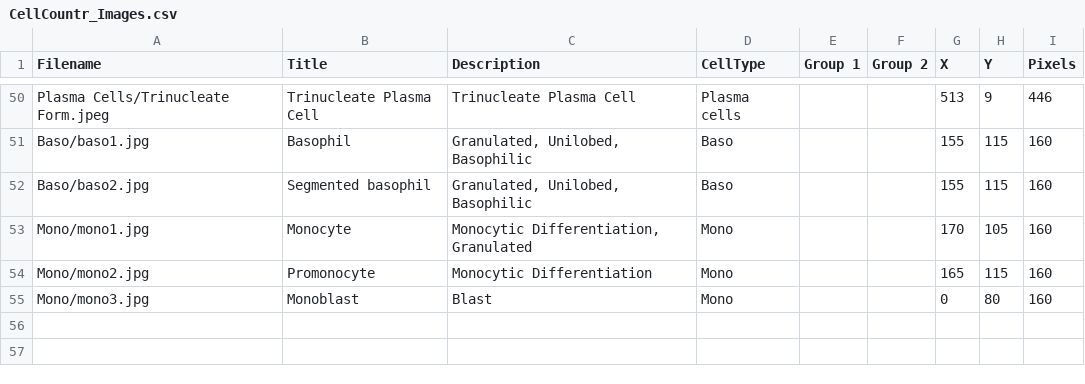
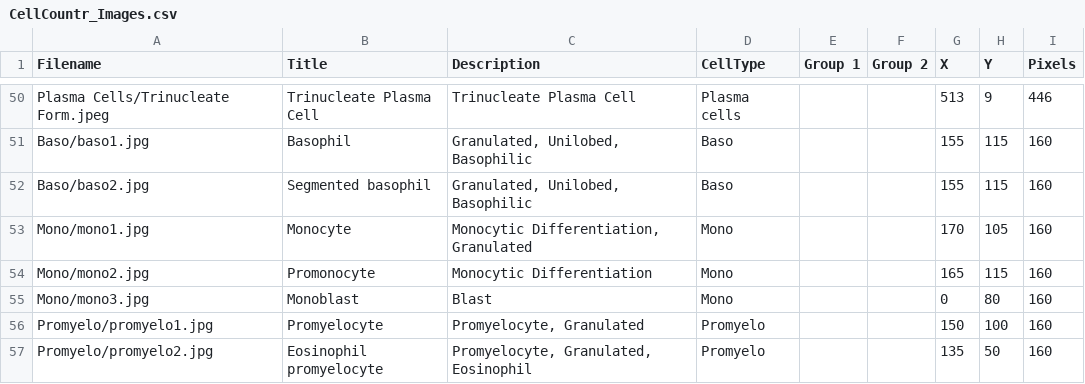
Before and after one commit to cellcounter/cellcounter, a CSV file: CellCountr_Images.csv, drawn as a sheet; only a part is shown, gaps mark what is left out.

Commit message:
updated images.csv and media

```diff
--- a/CellCountr_Images.csv
+++ b/CellCountr_Images.csv
@@ -55 +55,3 @@ Mono/mono2.jpg	Promonocyte	Monocytic Differentiation	Mono			165	115	160
 Mono/mono3.jpg	Monoblast	Blast	Mono			0	80	160
+Promyelo/promyelo1.jpg	Promyelocyte	Promyelocyte, Granulated	Promyelo			150	100	160
+Promyelo/promyelo2.jpg	Eosinophil promyelocyte	Promyelocyte, Granulated, Eosinophil	Promyelo			135	50	160
```
Also changed, not shown: 2 other files.
